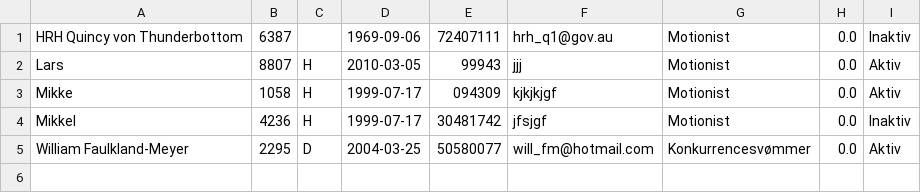
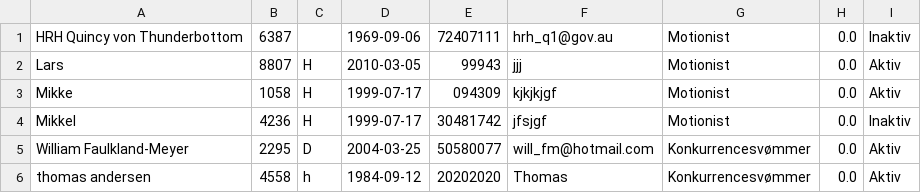
Before and after one commit to DizzyMoon/Deflin-Project, a CSV file: src/data/members.csv, drawn as a sheet; the diff names each change by its address in the sheet, - before the commit and + after, or states it on an @@ line.

```diff
--- a/src/data/members.csv
+++ b/src/data/members.csv
+row 6: thomas andersen | 4558 | h | 1984-09-12 | 20202020 | Thomas | Konkurrencesvømmer | 0.0 | Aktiv
```
Also changed, not shown: 3 other files.
